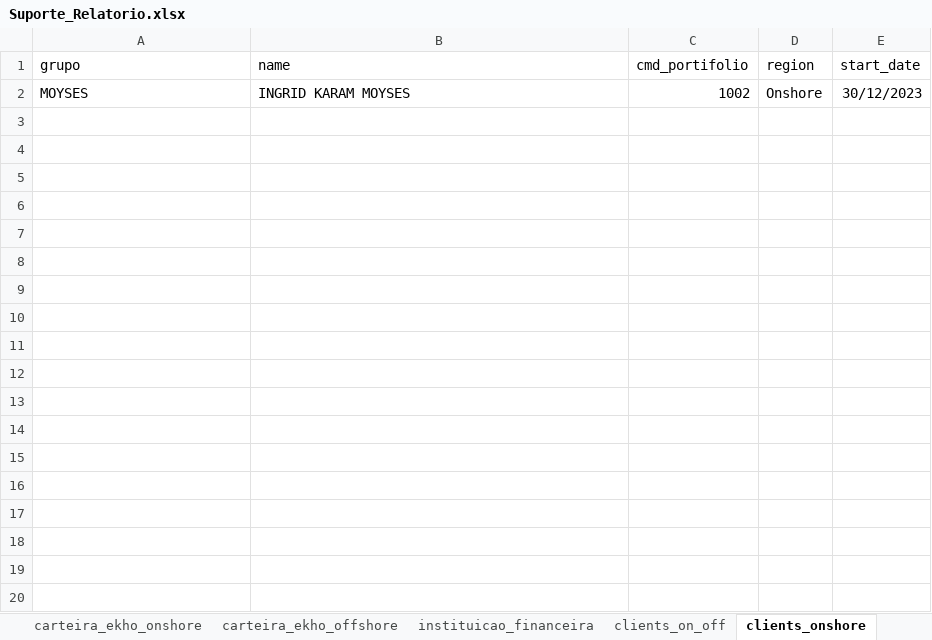
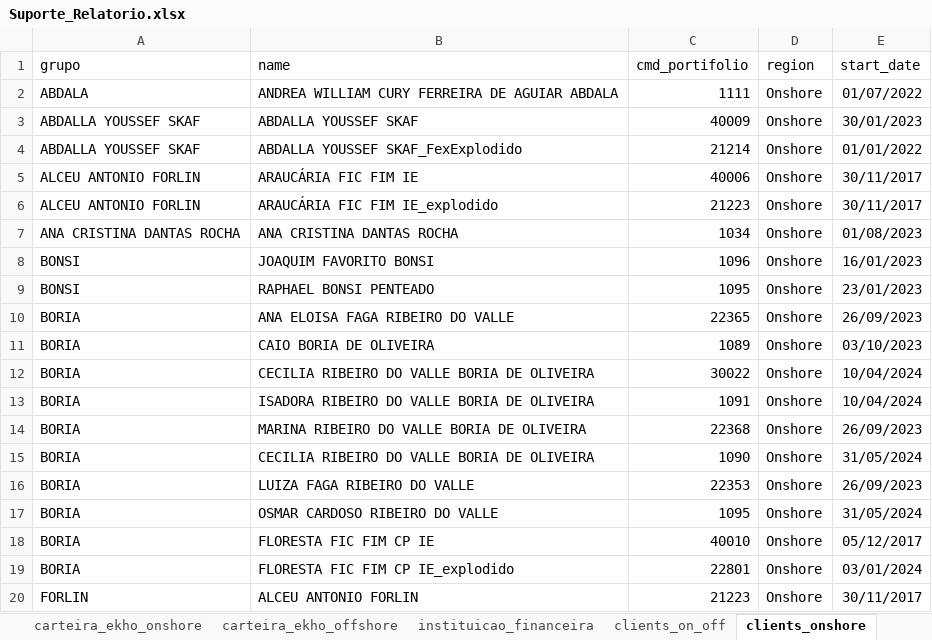
Before and after one commit to Ekho-Family-Office/relatorio_mensal, an Excel workbook: Suporte_Relatorio.xlsx, sheet clients_onshore, drawn as a sheet; only a part is shown; values as stored, in another font and other column widths than the file's, no borders; removed rows and columns are numbered as before the commit, all else as after; the diff covers the shown part only; the diff names each change by its address in the sheet, - before the commit and + after, or states it on an @@ line.

```diff
--- a/Suporte_Relatorio.xlsx (sheet clients_onshore)
+++ b/Suporte_Relatorio.xlsx (sheet clients_onshore)
-row 2: MOYSES | INGRID KARAM MOYSES | 1002 | Onshore | 30/12/2023
+row 2: ABDALA | ANDREA WILLIAM CURY FERREIRA DE AGUIAR ABDALA | 1111 | Onshore | 01/07/2022
+row 3: ABDALLA YOUSSEF SKAF | ABDALLA YOUSSEF SKAF | 40009 | Onshore | 30/01/2023
+row 4: ABDALLA YOUSSEF SKAF | ABDALLA YOUSSEF SKAF_FexExplodido | 21214 | Onshore | 01/01/2022
+row 5: ALCEU ANTONIO FORLIN | ARAUCÁRIA FIC FIM IE | 40006 | Onshore | 30/11/2017
+row 6: ALCEU ANTONIO FORLIN | ARAUCÁRIA FIC FIM IE_explodido | 21223 | Onshore | 30/11/2017
+row 7: ANA CRISTINA DANTAS ROCHA | ANA CRISTINA DANTAS ROCHA | 1034 | Onshore | 01/08/2023
+row 8: BONSI | JOAQUIM FAVORITO BONSI | 1096 | Onshore | 16/01/2023
+row 9: BONSI | RAPHAEL BONSI PENTEADO | 1095 | Onshore | 23/01/2023
+row 10: BORIA | ANA ELOISA FAGA RIBEIRO DO VALLE | 22365 | Onshore | 26/09/2023
+row 11: BORIA | CAIO BORIA DE OLIVEIRA | 1089 | Onshore | 03/10/2023
+row 12: BORIA | CECILIA RIBEIRO DO VALLE BORIA DE OLIVEIRA | 30022 | Onshore | 10/04/2024
+row 13: BORIA | ISADORA RIBEIRO DO VALLE BORIA DE OLIVEIRA | 1091 | Onshore | 10/04/2024
+row 14: BORIA | MARINA RIBEIRO DO VALLE BORIA DE OLIVEIRA | 22368 | Onshore | 26/09/2023
+row 15: BORIA | CECILIA RIBEIRO DO VALLE BORIA DE OLIVEIRA | 1090 | Onshore | 31/05/2024
+row 16: BORIA | LUIZA FAGA RIBEIRO DO VALLE | 22353 | Onshore | 26/09/2023
+row 17: BORIA | OSMAR CARDOSO RIBEIRO DO VALLE | 1095 | Onshore | 31/05/2024
+row 18: BORIA | FLORESTA FIC FIM CP IE | 40010 | Onshore | 05/12/2017
+row 19: BORIA | FLORESTA FIC FIM CP IE_explodido | 22801 | Onshore | 03/01/2024
+row 20: FORLIN | ALCEU ANTONIO FORLIN | 21223 | Onshore | 30/11/2017
```
Also changed, not shown: 24 added rows elsewhere in this sheet, sheet clients_on_off.
